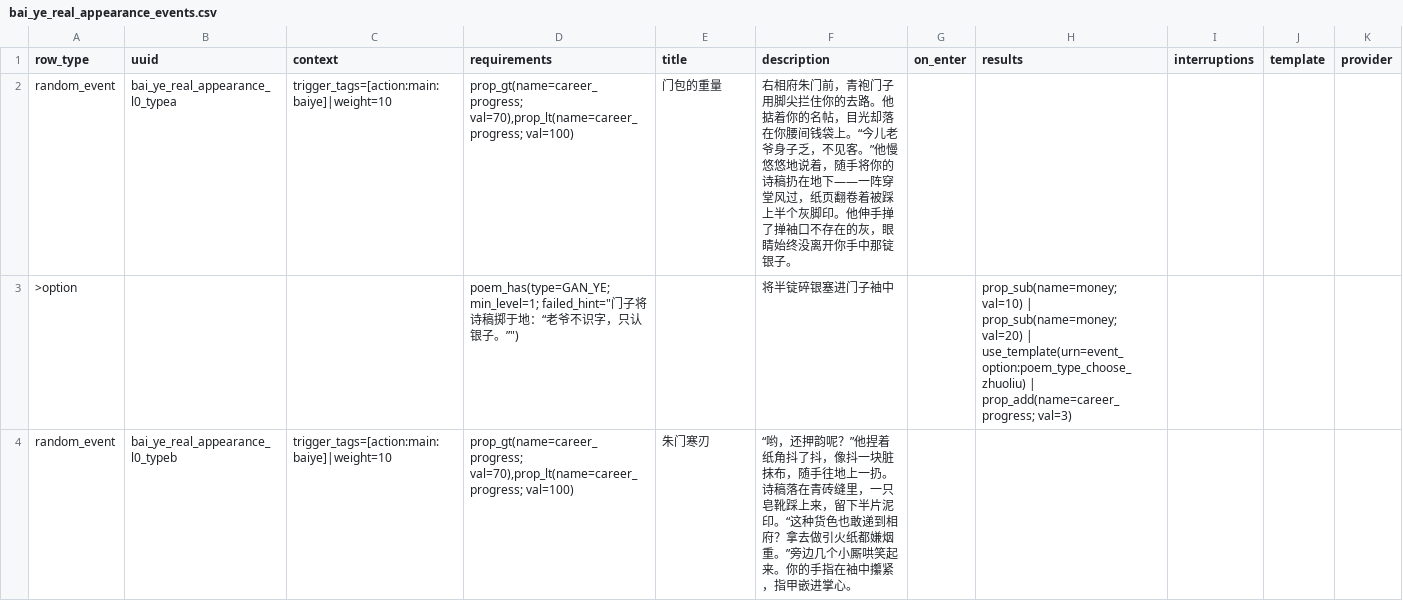
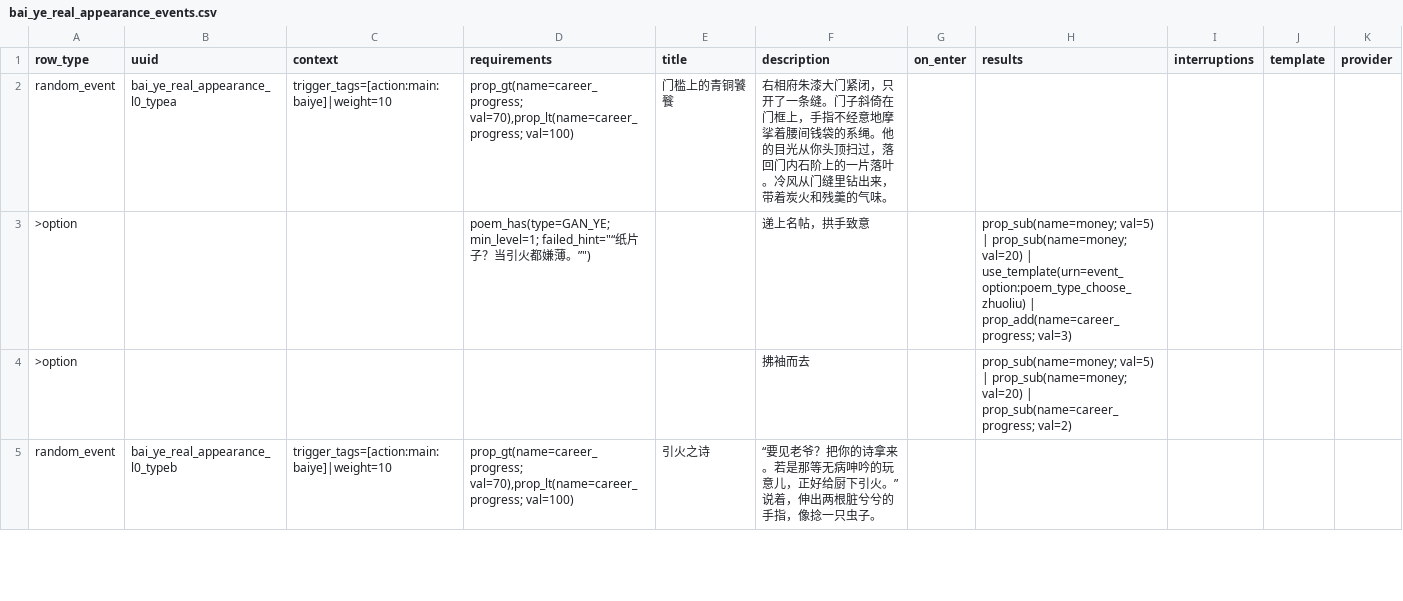
Before and after one commit to 67-68/poem_map_project, a CSV file: data/generated_events/bai_ye_real_appearance_events.csv, drawn as a sheet; only a part is shown; the diff covers the shown part only.

```diff
--- a/data/generated_events/bai_ye_real_appearance_events.csv
+++ b/data/generated_events/bai_ye_real_appearance_events.csv
@@ -1,4 +1,5 @@
 row_type,uuid,context,requirements,title,description,on_enter,results,interruptions,template,provider
-random_event,bai_ye_real_appearance_l0_typea,trigger_tags=[action:main:baiye]|weight=10,"prop_gt(name=career_progress; val=70),prop_lt(name=career_progress; val=100)",门包的重量,右相府朱门前，青袍门子用脚尖拦住你的去路。他掂着你的名帖，目光却落在你腰间钱袋上。“今儿老爷身子乏，不见客。”他慢悠悠地说着，随手将你的诗稿扔在地下——一阵穿堂风过，纸页翻卷着被踩上半个灰脚印。他伸手掸了掸袖口不存在的灰，眼睛始终没离开你手中那锭银子。,,,,,
->option,,,"poem_has(type=GAN_YE; min_level=1; failed_hint=""门子将诗稿掷于地：“老爷不识字，只认银子。”"")",,将半锭碎银塞进门子袖中,,prop_sub(name=money; val=10) | prop_sub(name=money; val=20) | use_template(urn=event_option:poem_type_choose_zhuoliu) | prop_add(name=career_progress; val=3),,,
-random_event,bai_ye_real_appearance_l0_typeb,trigger_tags=[action:main:baiye]|weight=10,"prop_gt(name=career_progress; val=70),prop_lt(name=career_progress; val=100)",朱门寒刃,“哟，还押韵呢？”他捏着纸角抖了抖，像抖一块脏抹布，随手往地上一扔。诗稿落在青砖缝里，一只皂靴踩上来，留下半片泥印。“这种货色也敢递到相府？拿去做引火纸都嫌烟重。”旁边几个小厮哄笑起来。你的手指在袖中攥紧，指甲嵌进掌心。,,,,,
+random_event,bai_ye_real_appearance_l0_typea,trigger_tags=[action:main:baiye]|weight=10,"prop_gt(name=career_progress; val=70),prop_lt(name=career_progress; val=100)",门槛上的青铜饕餮,右相府朱漆大门紧闭，只开了一条缝。门子斜倚在门框上，手指不经意地摩挲着腰间钱袋的系绳。他的目光从你头顶扫过，落回门内石阶上的一片落叶。冷风从门缝里钻出来，带着炭火和残羹的气味。,,,,,
+>option,,,"poem_has(type=GAN_YE; min_level=1; failed_hint=""“纸片子？当引火都嫌薄。”"")",,递上名帖，拱手致意,,prop_sub(name=money; val=5) | prop_sub(name=money; val=20) | use_template(urn=event_option:poem_type_choose_zhuoliu) | prop_add(name=career_progress; val=3),,,
+>option,,,,,拂袖而去,,prop_sub(name=money; val=5) | prop_sub(name=money; val=20) | prop_sub(name=career_progress; val=2),,,
+random_event,bai_ye_real_appearance_l0_typeb,trigger_tags=[action:main:baiye]|weight=10,"prop_gt(name=career_progress; val=70),prop_lt(name=career_progress; val=100)",引火之诗,“要见老爷？把你的诗拿来。若是那等无病呻吟的玩意儿，正好给厨下引火。”说着，伸出两根脏兮兮的手指，像捻一只虫子。,,,,,
```
Also changed, not shown: 8 added rows and 38 edited cells elsewhere in this file, 42 other files.
